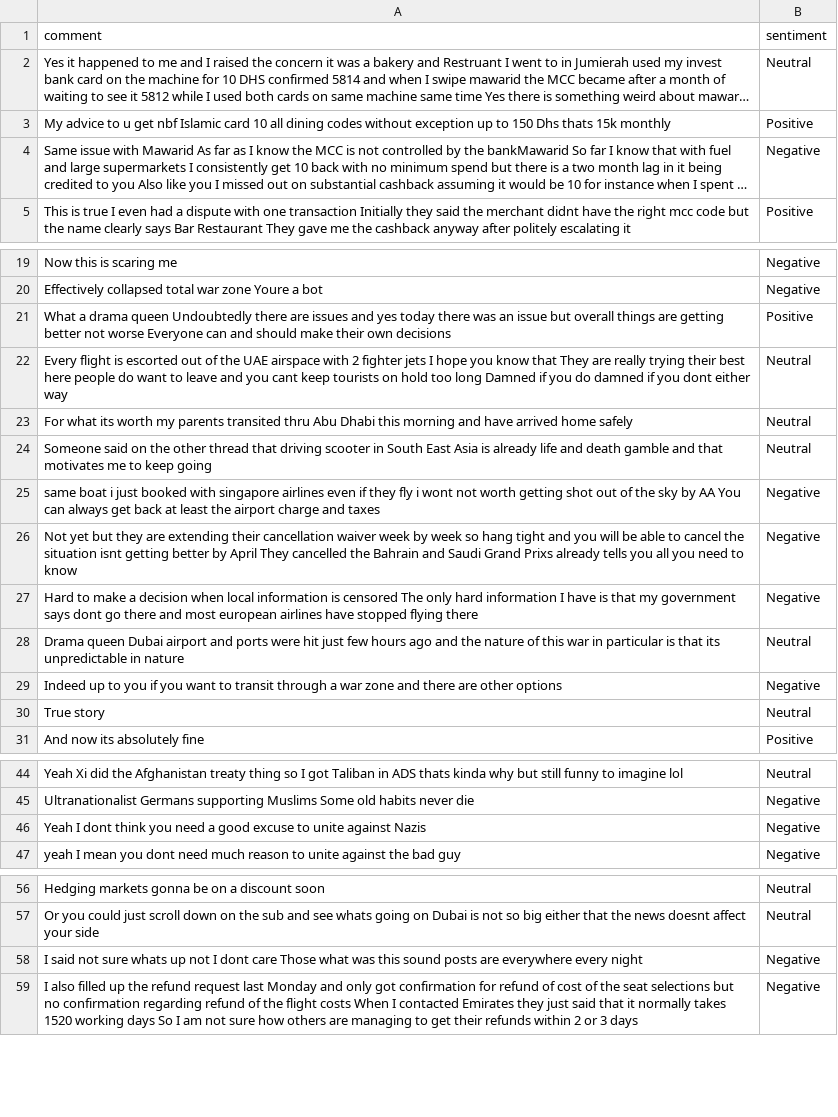
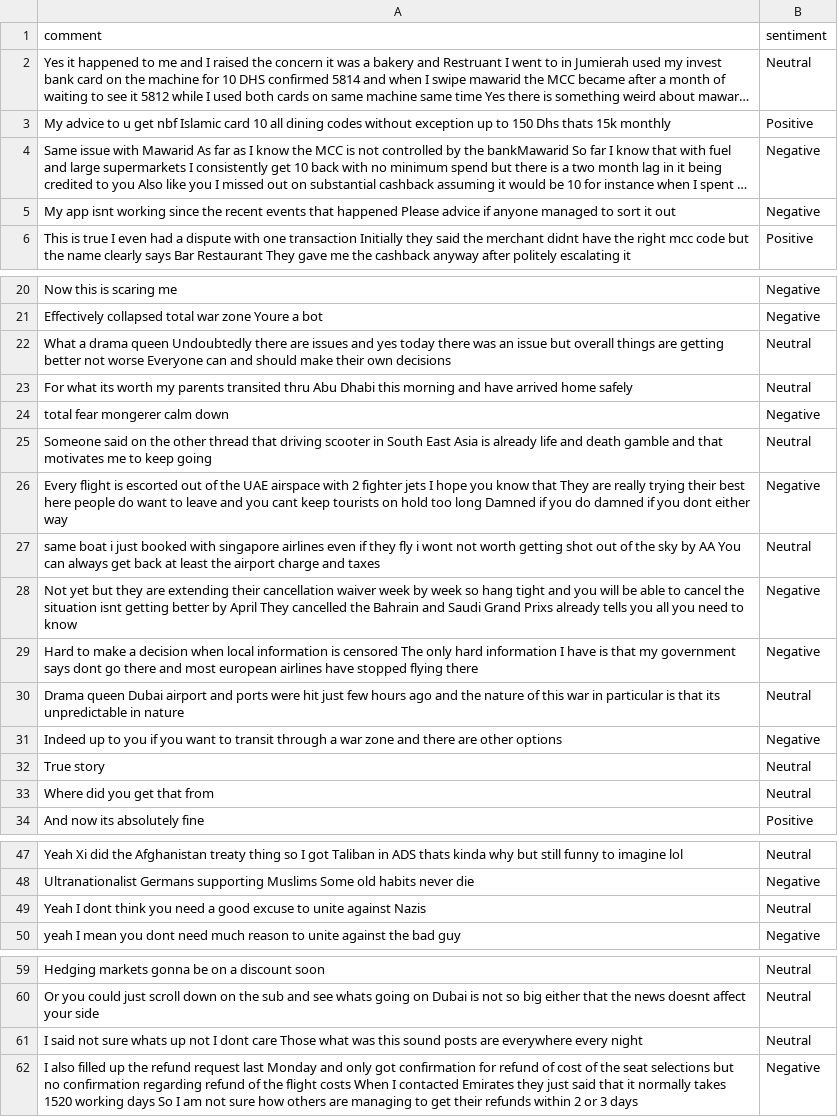
Before and after one commit to felixabraham670706/sentiment, a CSV file: sentiment.csv, drawn as a sheet; only a part is shown, gaps mark what is left out; long unchanged cells end in …; removed rows and columns are numbered as before the commit, all else as after; the diff covers the shown part only; the diff names each change by its address in the sheet, - before the commit and + after, or states it on an @@ line.

```diff
--- a/sentiment.csv
+++ b/sentiment.csv
+row 5: My app isnt working since the recent events that happened Please advice if anyone managed to sort it out | Negative
-B22 (sentiment): Positive
+B22 (sentiment): Neutral
-row 22: Every flight is escorted out of the UAE airspace with 2 fighter jets I hope you know that They are really trying their best here people do want to leave and you cant keep tourists on hold too long Damned if you do damned if you dont either way | Neutral
+row 24: total fear mongerer calm down | Negative
+row 26: Every flight is escorted out of the UAE airspace with 2 fighter jets I hope you know that They are really trying their best here people do want to leave and you cant keep tourists on hold too long Damned if you do damned if you dont either way | Negative
-B27 (sentiment): Negative
+B27 (sentiment): Neutral
+row 33: Where did you get that from | Neutral
-B49 (sentiment): Negative
+B49 (sentiment): Neutral
-B61 (sentiment): Negative
+B61 (sentiment): Neutral
```
Also changed, not shown: 1 edited cell elsewhere in this file.
